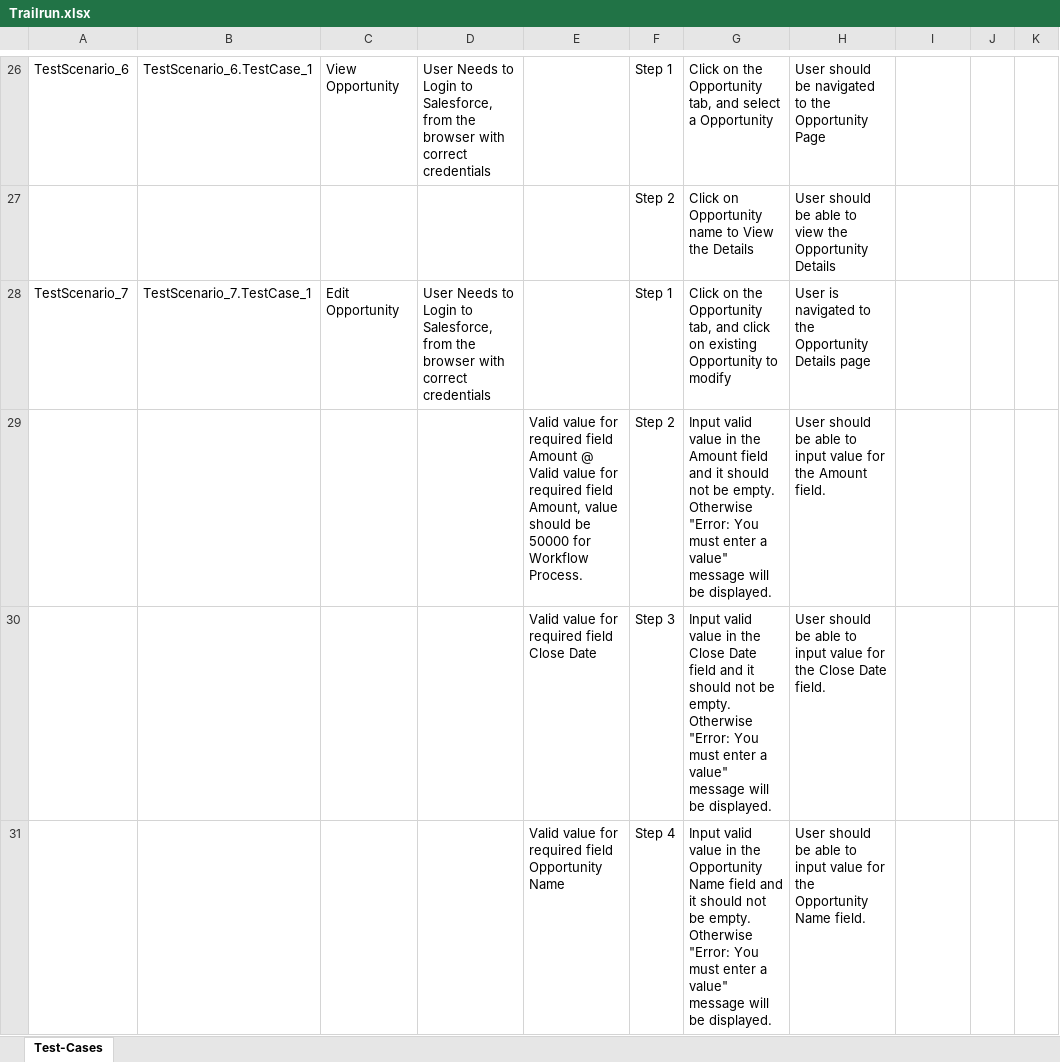
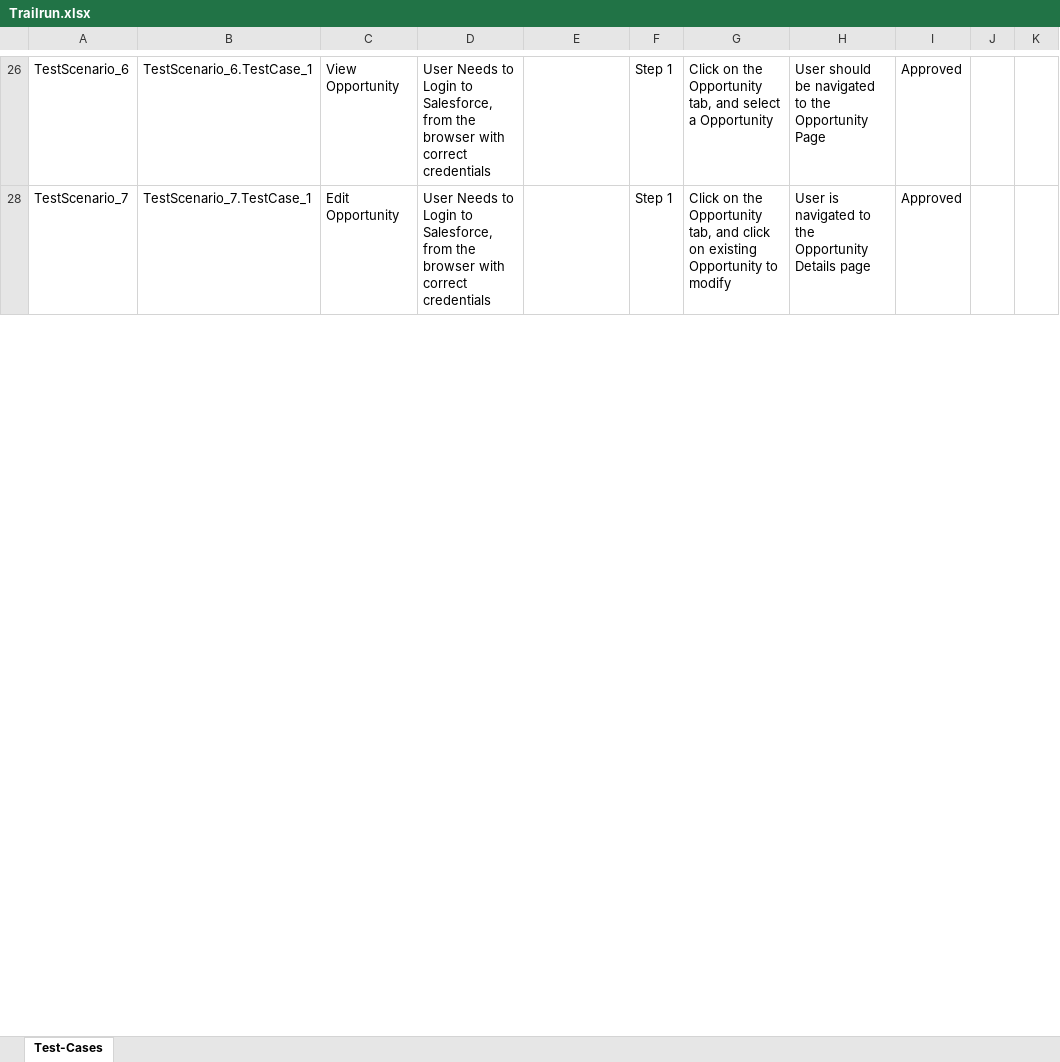
Before and after one commit to ShaikMohamedIrfan/Trailrun, an Excel workbook: Trailrun.xlsx, sheet Test-Cases, drawn as a sheet; only a part is shown, gaps mark what is left out; values as stored, in another font and other column widths than the file's, no borders; table styles not drawn; the diff covers the shown part only; the diff names each change by its address in the sheet, - before the commit and + after, or states it on an @@ line.

```diff
--- a/Trailrun.xlsx (sheet Test-Cases)
+++ b/Trailrun.xlsx (sheet Test-Cases)
-I26: (empty)
+I26: Approved
@@ row 27 hidden:  |  |  |  |  | Step 2 | Click on Opportunity name to View the Details | User should be able to view the Opportunity Details @@
-I28: (empty)
+I28: Approved
@@ row 29 hidden:  |  |  |  | Valid value for required field Amount @ Valid value for required field Amount, value should be 50000 for Workflow Process. | Step 2 | Input valid value in the Amount field and it should not be empty. Otherwise "Error: You must enter a value" message will be displayed. | User should be able to input value for the Amount field. @@
@@ row 30 hidden:  |  |  |  | Valid value for required field Close Date | Step 3 | Input valid value in the Close Date field and it should not be empty. Otherwise "Error: You must enter a value" message will be displayed. | User should be able to input value for the Close Date field. @@
@@ row 31 hidden:  |  |  |  | Valid value for required field Opportunity Name | Step 4 | Input valid value in the Opportunity Name field and it should not be empty. Otherwise "Error: You must enter a value" message will be displayed. | User should be able to input value for the Opportunity Name field. @@
```
Also changed, not shown: 24 hidden or unhidden rows and 6 edited cells elsewhere in this sheet.
